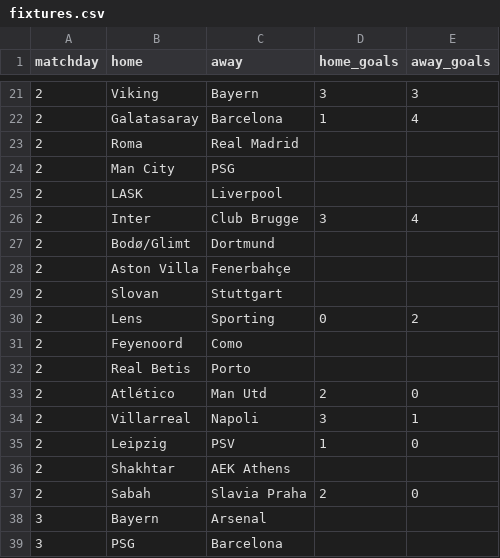
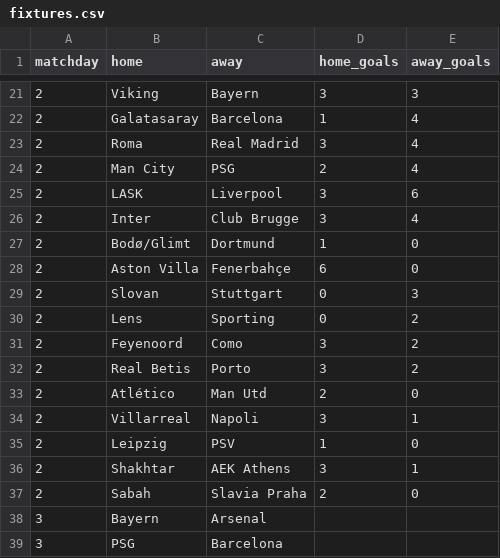
Before and after one commit to Vivek-Kaimal/Champions-League-Prediction-Notbettingadvice, a CSV file: data/fixtures.csv, drawn as a sheet; only a part is shown, gaps mark what is left out.

```diff
--- a/data/fixtures.csv
+++ b/data/fixtures.csv
@@ -22,12 +22,12 @@ matchday,home,away,home_goals,away_goals
 2,Galatasaray,Barcelona,1,4
-2,Roma,Real Madrid,,
-2,Man City,PSG,,
-2,LASK,Liverpool,,
+2,Roma,Real Madrid,3,4
+2,Man City,PSG,2,4
+2,LASK,Liverpool,3,6
 2,Inter,Club Brugge,3,4
-2,Bodø/Glimt,Dortmund,,
-2,Aston Villa,Fenerbahçe,,
-2,Slovan,Stuttgart,,
+2,Bodø/Glimt,Dortmund,1,0
+2,Aston Villa,Fenerbahçe,6,0
+2,Slovan,Stuttgart,0,3
 2,Lens,Sporting,0,2
-2,Feyenoord,Como,,
-2,Real Betis,Porto,,
+2,Feyenoord,Como,3,2
+2,Real Betis,Porto,3,2
 2,Atlético,Man Utd,2,0
@@ -35,3 +35,3 @@ matchday,home,away,home_goals,away_goals
 2,Leipzig,PSV,1,0
-2,Shakhtar,AEK Athens,,
+2,Shakhtar,AEK Athens,3,1
 2,Sabah,Slavia Praha,2,0
```
Also changed, not shown: 3 other files.
